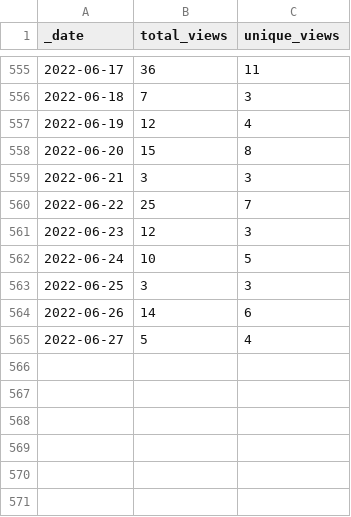
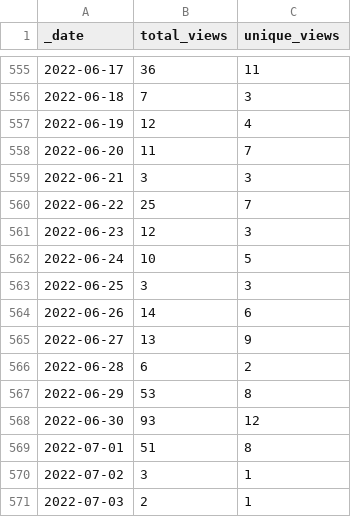
Before and after one commit to Living-with-machines/github_stats_report, a CSV file: view_data/DeezyMatch_views_traffic.csv, drawn as a sheet; only a part is shown, gaps mark what is left out.

Commit message:
Update GitHub traffic report

```diff
--- a/view_data/DeezyMatch_views_traffic.csv
+++ b/view_data/DeezyMatch_views_traffic.csv
@@ -557,3 +557,3 @@ _date,total_views,unique_views
 2022-06-19,12,4
-2022-06-20,15,8
+2022-06-20,11,7
 2022-06-21,3,3
@@ -564,2 +564,8 @@ _date,total_views,unique_views
 2022-06-26,14,6
-2022-06-27,5,4
+2022-06-27,13,9
+2022-06-28,6,2
+2022-06-29,53,8
+2022-06-30,93,12
+2022-07-01,51,8
+2022-07-02,3,1
+2022-07-03,2,1
```
Also changed, not shown: clone_data/LwM_SIGSPATIAL2020_ToponymMatching_clones_traffic.csv, clone_data/TargetedSenseDisambiguation_clones_traffic.csv, 40 other files.
